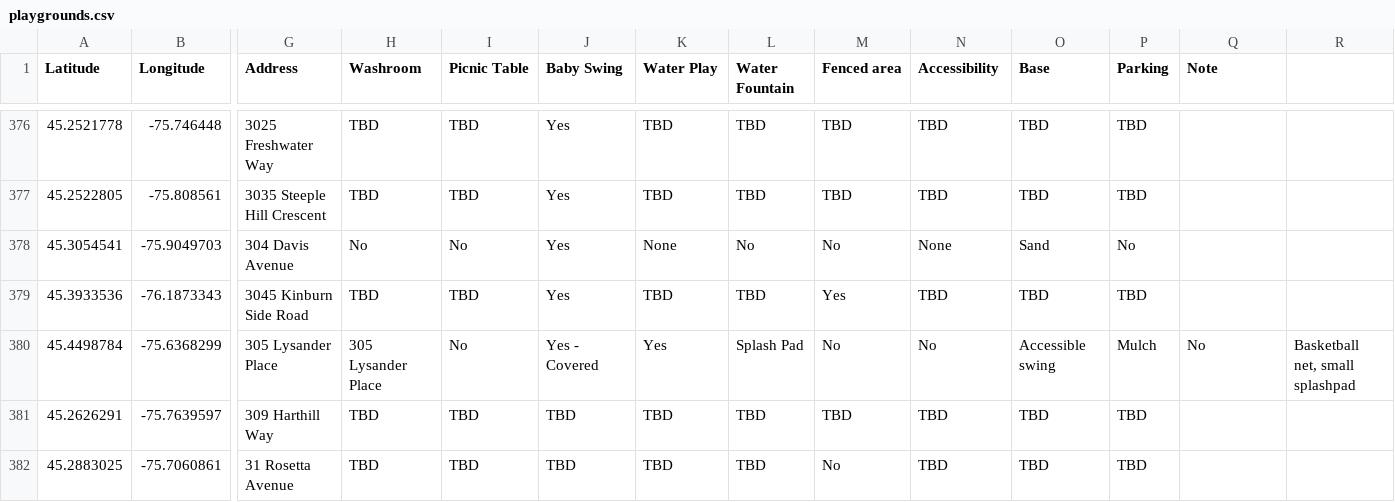
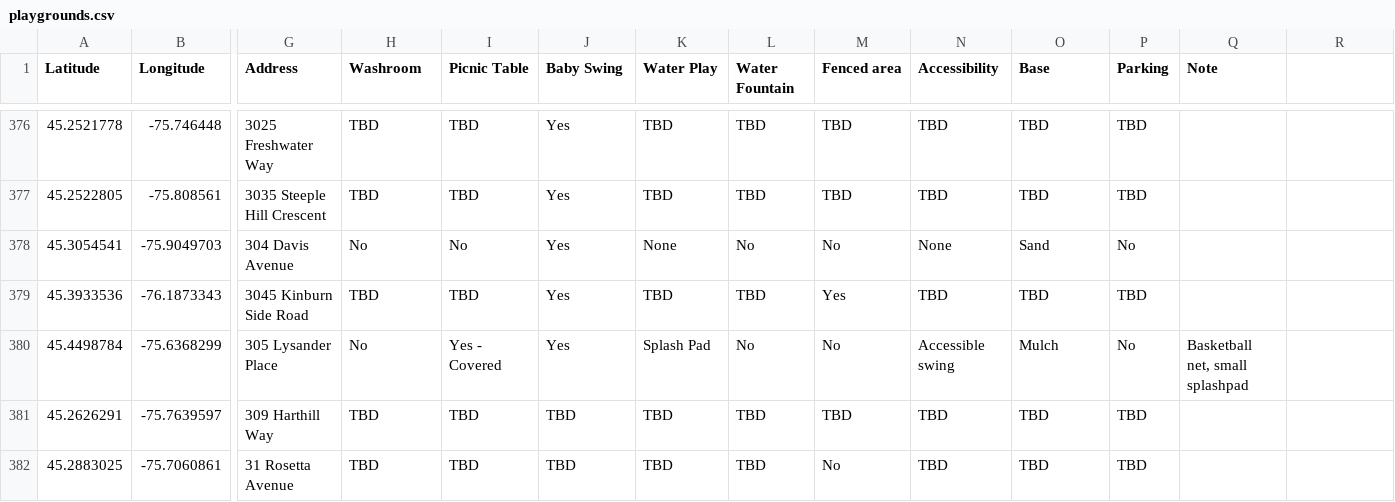
Before and after one commit to claudielarouche/claudielarouche, a CSV file: assets/data/playgrounds.csv, drawn as a sheet; only a part is shown, gaps mark what is left out; the diff names each change by its address in the sheet, - before the commit and + after, or states it on an @@ line.

Commit message:
park data

```diff
--- a/assets/data/playgrounds.csv
+++ b/assets/data/playgrounds.csv
-H380 (Washroom): 305 Lysander Place
+H380 (Washroom): No
-I380 (Picnic Table): No
+I380 (Picnic Table): Yes - Covered
-J380 (Baby Swing): Yes - Covered
+J380 (Baby Swing): Yes
-K380 (Water Play): Yes
+K380 (Water Play): Splash Pad
-L380 (Water Fountain): Splash Pad
+L380 (Water Fountain): No
-N380 (Accessibility): No
+N380 (Accessibility): Accessible swing
-O380 (Base): Accessible swing
+O380 (Base): Mulch
-P380 (Parking): Mulch
+P380 (Parking): No
-Q380 (Note): No
+Q380 (Note): Basketball net, small splashpad
-R380: Basketball net, small splashpad
+R380: (empty)
```
